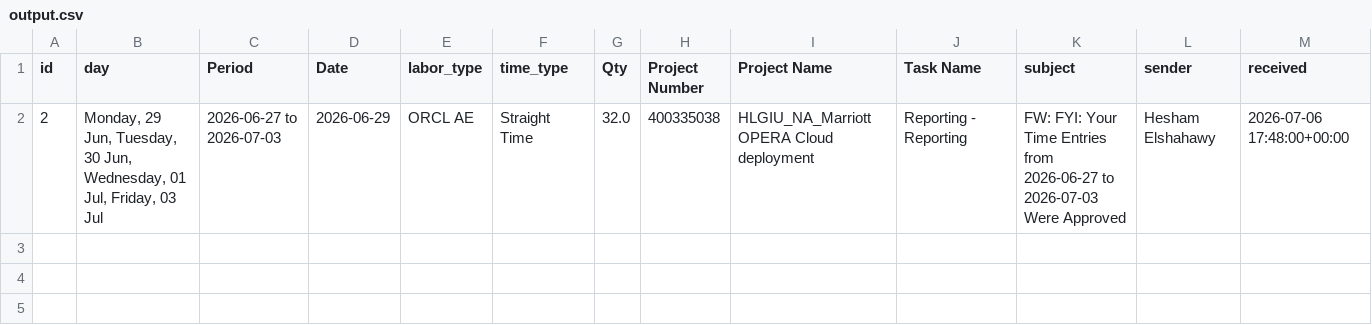
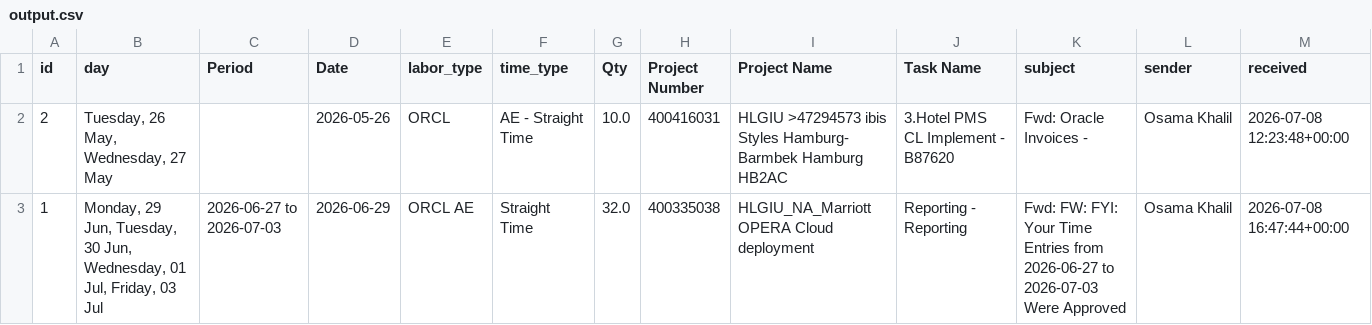
Before and after one commit to MostafaYMMA/ACT-Software-Project, a CSV file: output.csv, drawn as a sheet.

Commit message:
Extractor Service
# Fixed Service to extract entries correctly from the attachments

# Implemented Service to extract from the body of the email

# Fixed the un-responding database

```diff
--- a/output.csv
+++ b/output.csv
@@ -1,2 +1,3 @@
 id,day,Period,Date,labor_type,time_type,Qty,Project Number,Project Name,Task Name,subject,sender,received
-2,"Monday, 29 Jun, Tuesday, 30 Jun, Wednesday, 01 Jul, Friday, 03 Jul",2026-06-27 to 2026-07-03,2026-06-29,ORCL AE,Straight Time,32.0,400335038,HLGIU_NA_Marriott OPERA Cloud deployment,Reporting - Reporting,FW: FYI: Your Time Entries from 2026-06-27 to 2026-07-03 Were Approved,Hesham Elshahawy,2026-07-06 17:48:00+00:00
+2,"Tuesday, 26 May, Wednesday, 27 May",,2026-05-26,ORCL,AE - Straight Time,10.0,400416031,HLGIU >47294573 ibis Styles Hamburg- Barmbek Hamburg HB2AC,3.Hotel PMS CL Implement - B87620,Fwd: Oracle Invoices -,Osama Khalil,2026-07-08 12:23:48+00:00
+1,"Monday, 29 Jun, Tuesday, 30 Jun, Wednesday, 01 Jul, Friday, 03 Jul",2026-06-27 to 2026-07-03,2026-06-29,ORCL AE,Straight Time,32.0,400335038,HLGIU_NA_Marriott OPERA Cloud deployment,Reporting - Reporting,Fwd: FW: FYI: Your Time Entries from 2026-06-27 to 2026-07-03 Were Approved,Osama Khalil,2026-07-08 16:47:44+00:00
```
Also changed, not shown: 4 other files.
